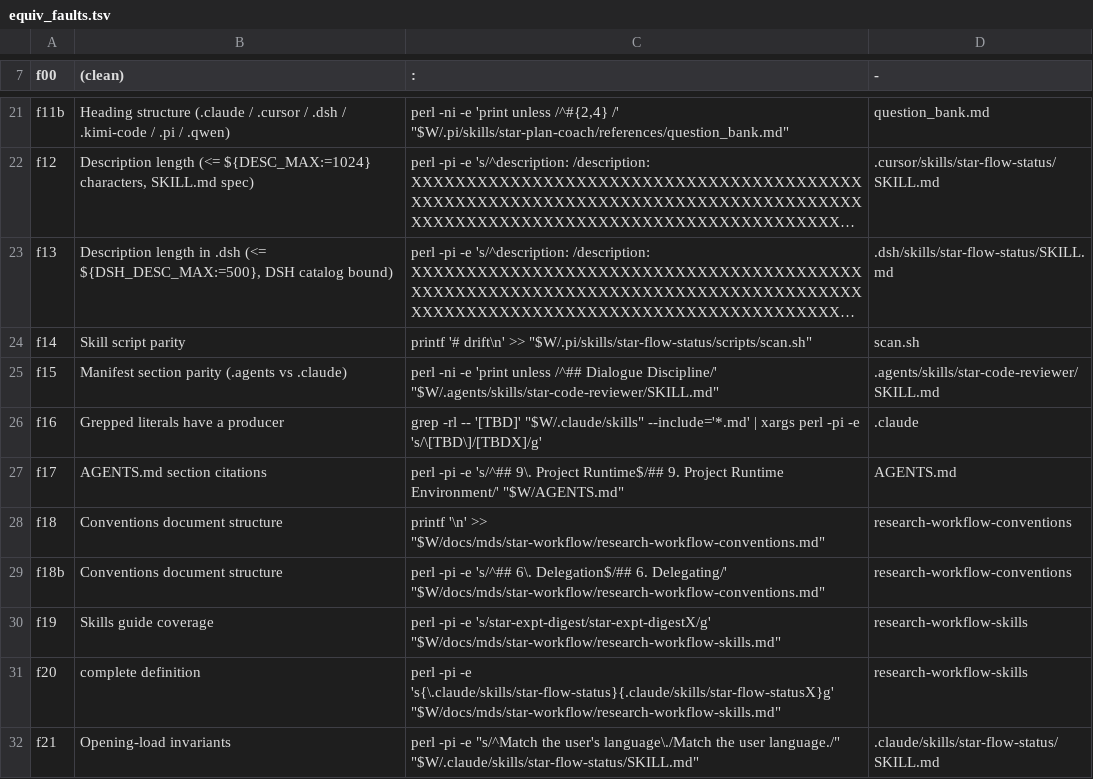
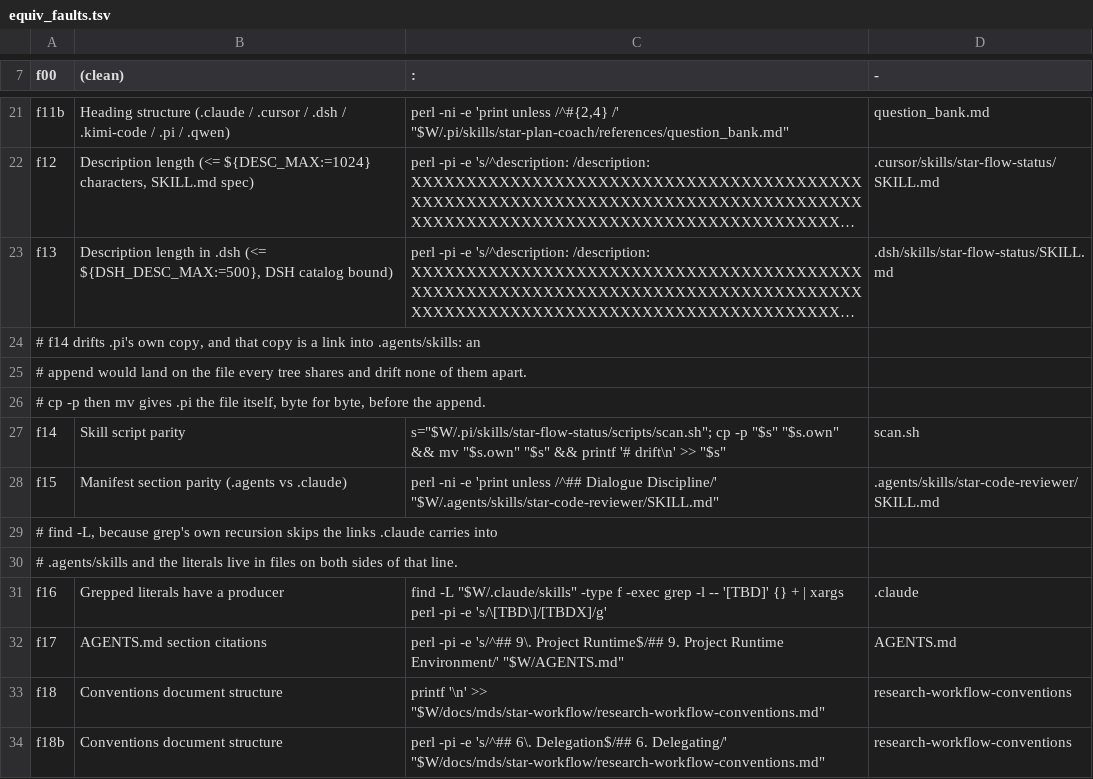
Before and after one commit to wanghao9610/STAR, a TSV file: .github/scripts/equiv_faults.tsv, drawn as a sheet; only a part is shown, gaps mark what is left out; the shorter side is filled out with more unchanged rows; long unchanged cells end in …; addresses are those after the commit; the diff names each change by its address in the sheet, - before the commit and + after, or states it on an @@ line.

```diff
--- a/.github/scripts/equiv_faults.tsv
+++ b/.github/scripts/equiv_faults.tsv
+row 24: # f14 drifts .pi's own copy, and that copy is a link into .agents/skills: an
+row 25: # append would land on the file every tree shares and drift none of them apart.
+row 26: # cp -p then mv gives .pi the file itself, byte for byte, before the append.
-C27 (:): printf '# drift\n' >> "$W/.pi/skills/star-flow-status/scripts/scan.sh"
+C27 (:): s="$W/.pi/skills/star-flow-status/scripts/scan.sh"; cp -p "$s" "$s.own" && mv "$s.own" "$s" && printf '# drift\n' >> "$s"
+row 29: # find -L, because grep's own recursion skips the links .claude carries into
+row 30: # .agents/skills and the literals live in files on both sides of that line.
-C31 (:): grep -rl -- '[TBD]' "$W/.claude/skills" --include='*.md' | xargs…
+C31 (:): find -L "$W/.claude/skills" -type f -exec grep -l -- '[TBD]' {} + | xargs…
```
